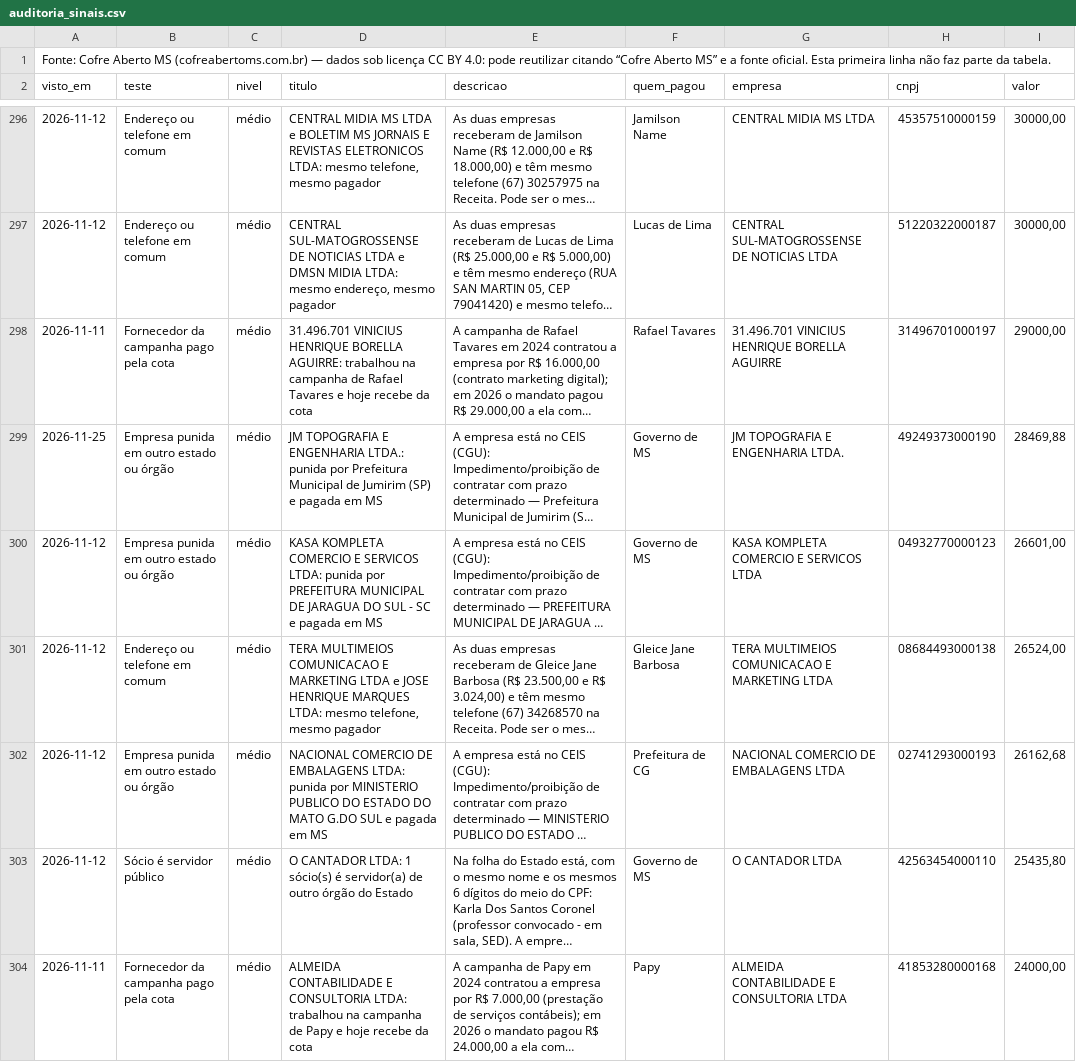
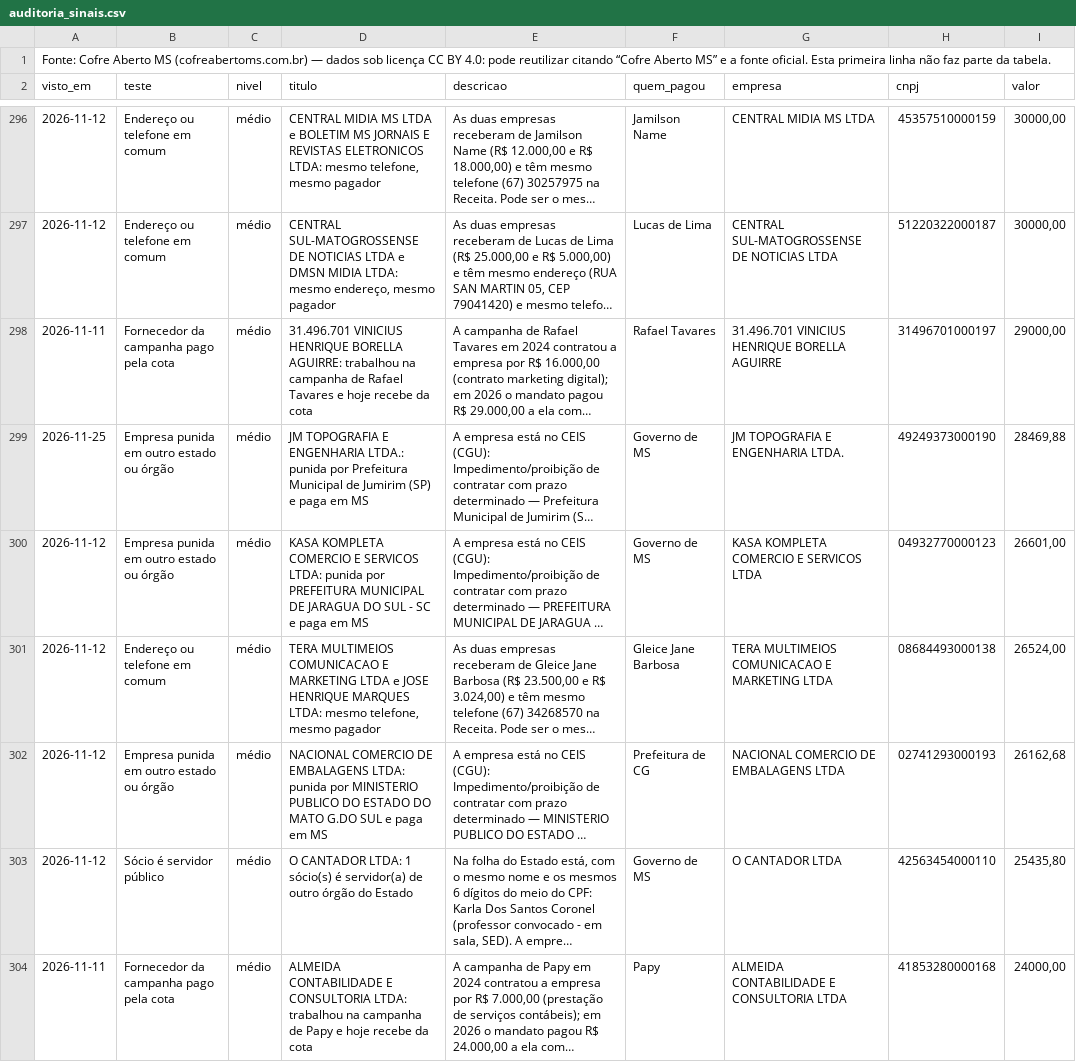
Before and after one commit to fabriciosantosbatista-code/cofre-aberto-ms, a CSV file: dados/csv/auditoria_sinais.csv, drawn as a sheet; only a part is shown, gaps mark what is left out; long unchanged cells end in …; the diff covers the shown part only; the diff names each change by its address in the sheet, - before the commit and + after, or states it on an @@ line.

```diff
--- a/dados/csv/auditoria_sinais.csv
+++ b/dados/csv/auditoria_sinais.csv
-D299 (titulo): …(SP) e pagada em MS
+D299 (titulo): …(SP) e paga em MS
-D300 (titulo): …SC e pagada em MS
+D300 (titulo): …SC e paga em MS
-D302 (titulo): …SUL e pagada em MS
+D302 (titulo): …SUL e paga em MS
```
Also changed, not shown: 45 edited cells elsewhere in this file, 8 other files.
